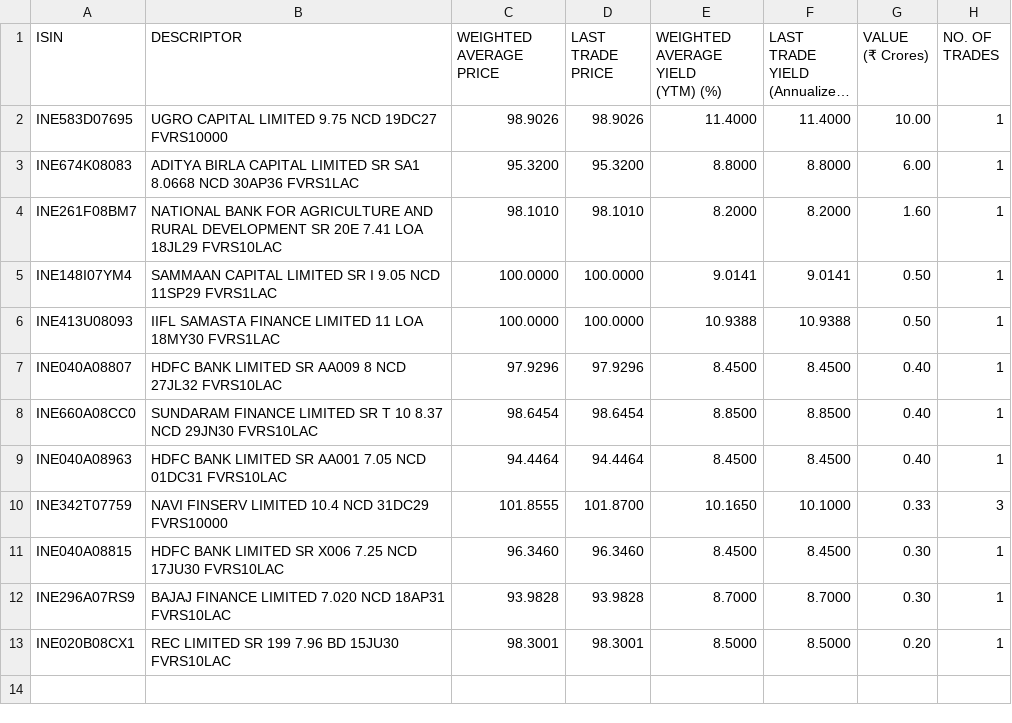
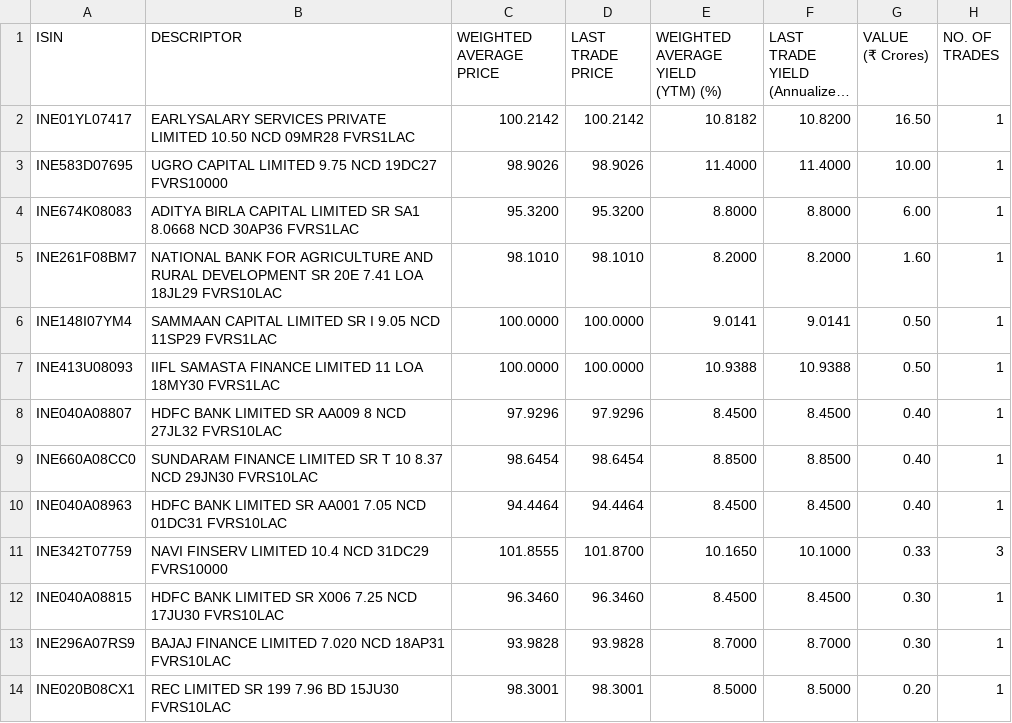
Before and after one commit to swayamjitdalai-bit/debt-market-dashboard, a CSV file: data/cbrics.csv, drawn as a sheet; long unchanged cells end in …; the diff names each change by its address in the sheet, - before the commit and + after, or states it on an @@ line.

```diff
--- a/data/cbrics.csv
+++ b/data/cbrics.csv
+row 2: INE01YL07417 | EARLYSALARY SERVICES PRIVATE LIMITED 10.50 NCD 09MR28 FVRS1LAC | 100.2142 | 100.2142 | 10.8182 | 10.8200 | 16.50 | 1
```
Also changed, not shown: 5 other files.
